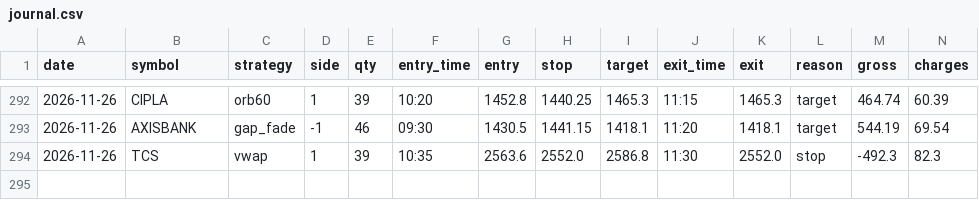
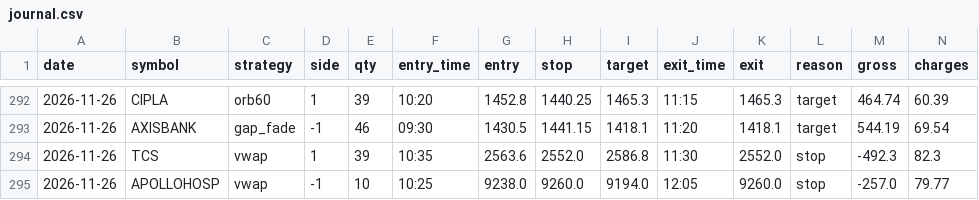
Before and after one commit to kushuvc/nse-paper-trader, a CSV file: paper/journal.csv, drawn as a sheet; only a part is shown, gaps mark what is left out; rows hold the shown columns only; the diff names each change by its address in the sheet, - before the commit and + after, or states it on an @@ line.

```diff
--- a/paper/journal.csv
+++ b/paper/journal.csv
+row 295: 2026-11-26 | APOLLOHOSP | vwap | -1 | 10 | 10:25 | 9238.0 | 9260.0 | 9194.0 | 12:05 | 9260.0 | stop | -257.0 | 79.77
```
Also changed, not shown: 3 other files.
